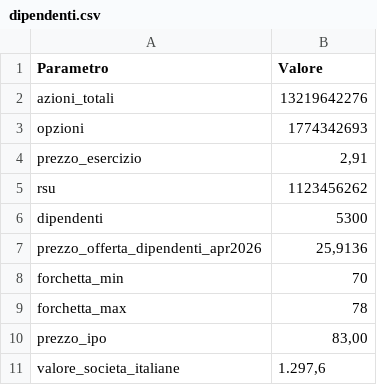
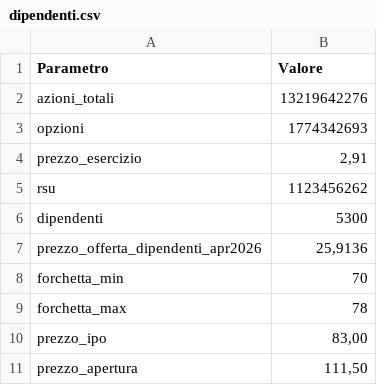
Before and after one commit to liberostracquadanio-del/liberostracquadanio, a CSV file: 2026-11-ipo-anthropic/data/dipendenti.csv, drawn as a sheet.

```diff
--- a/2026-11-ipo-anthropic/data/dipendenti.csv
+++ b/2026-11-ipo-anthropic/data/dipendenti.csv
@@ -10,2 +10,2 @@ forchetta_max;78
 prezzo_ipo;83,00
-valore_societa_italiane;1.297,6
+prezzo_apertura;111,50
```
Also changed, not shown: 2026-11-ipo-anthropic/data/ipo-storia.csv, 3 other files.
